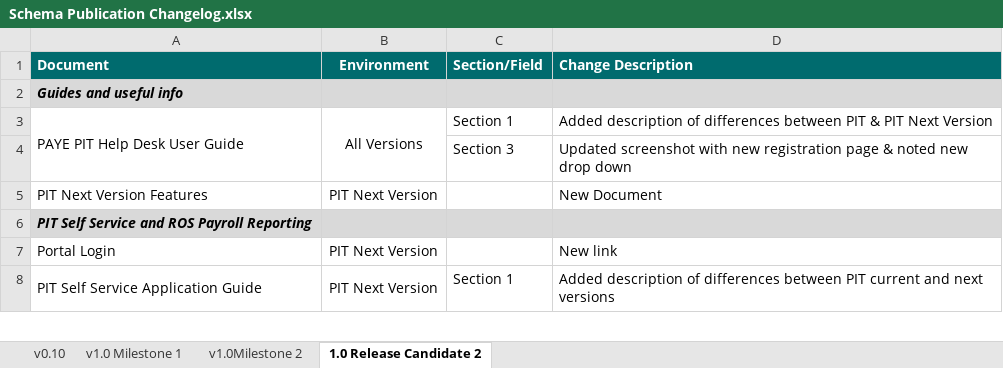
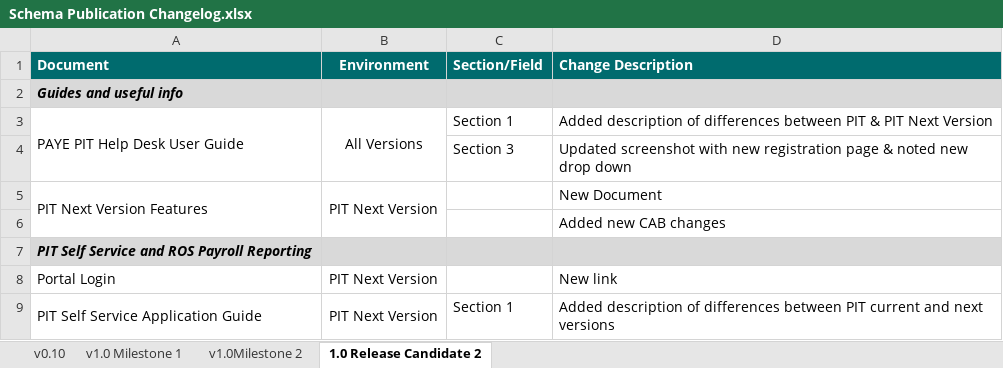
Before and after one commit to revenue-ie/paye-employers-documentation, an Excel workbook: PIT4/Schema Publication Changelog.xlsx, sheet 1.0 Release Candidate 2, drawn as a sheet; only a part is shown; values as stored, in another font and other column widths than the file's, no borders; the diff names each change by its address in the sheet, - before the commit and + after, or states it on an @@ line.

```diff
--- a/PIT4/Schema Publication Changelog.xlsx (sheet 1.0 Release Candidate 2)
+++ b/PIT4/Schema Publication Changelog.xlsx (sheet 1.0 Release Candidate 2)
+A5:A6 merged
+B5:B6 merged
+row 6:  |  |  | Added new CAB changes
```
Also changed, not shown: PIT/PIT Next Version Features.xlsx, 2 other files.
